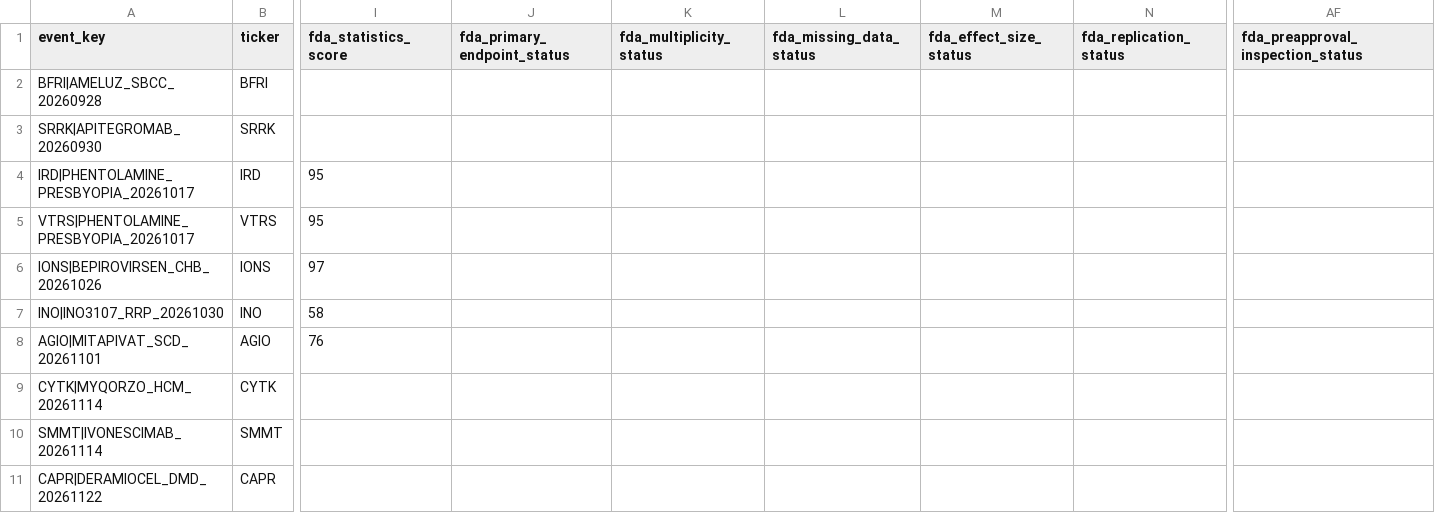
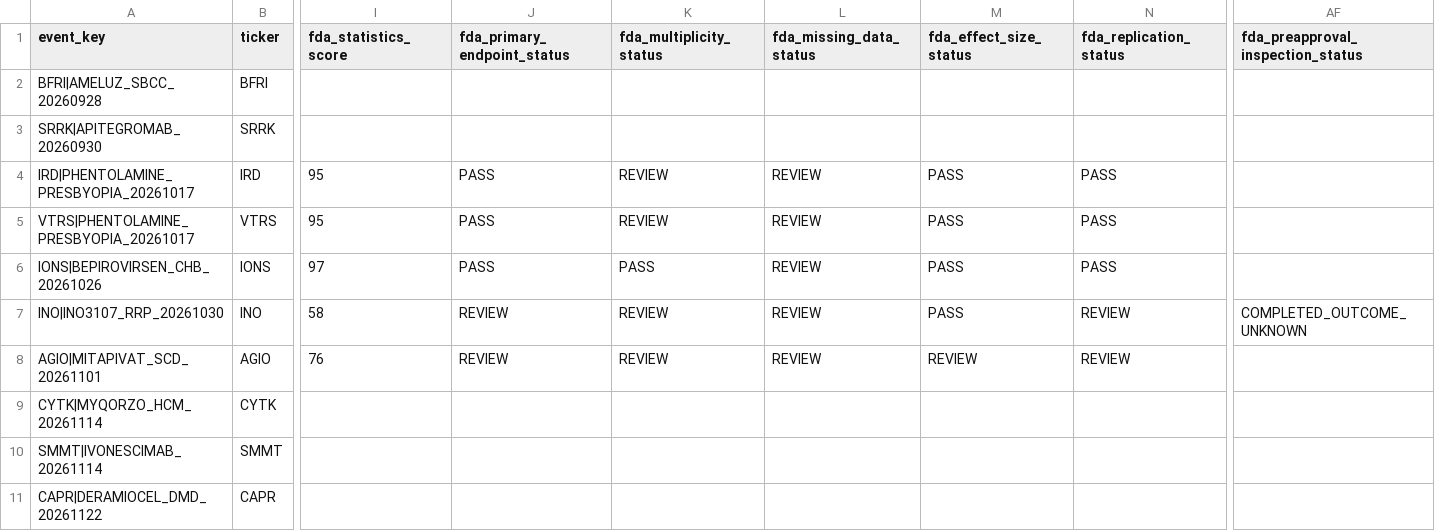
Before and after one commit to pdufa/pdufa-command-center, a CSV file: data/fda_review_engine.csv, drawn as a sheet; only a part is shown, gaps mark what is left out; the diff names each change by its address in the sheet, - before the commit and + after, or states it on an @@ line.

Commit message:
Backfill V3.1 statistics subchecks for near-term PDUFA cases

```diff
--- a/data/fda_review_engine.csv
+++ b/data/fda_review_engine.csv
-J4:J6 (fda_primary_endpoint_status): (empty)
+J4:J6 (fda_primary_endpoint_status): PASS
-K4:K5 (fda_multiplicity_status): (empty)
+K4:K5 (fda_multiplicity_status): REVIEW
-L4:L8 (fda_missing_data_status): (empty)
+L4:L8 (fda_missing_data_status): REVIEW
-M4:M7 (fda_effect_size_status): (empty)
+M4:M7 (fda_effect_size_status): PASS
-N4:N6 (fda_replication_status): (empty)
+N4:N6 (fda_replication_status): PASS
-K6 (fda_multiplicity_status): (empty)
+K6 (fda_multiplicity_status): PASS
-J7:J8 (fda_primary_endpoint_status): (empty)
+J7:J8 (fda_primary_endpoint_status): REVIEW
-K7:K8 (fda_multiplicity_status): (empty)
+K7:K8 (fda_multiplicity_status): REVIEW
-N7:N8 (fda_replication_status): (empty)
+N7:N8 (fda_replication_status): REVIEW
-AF7: (empty)
+AF7: COMPLETED_OUTCOME_UNKNOWN
-M8 (fda_effect_size_status): (empty)
+M8 (fda_effect_size_status): REVIEW
```
